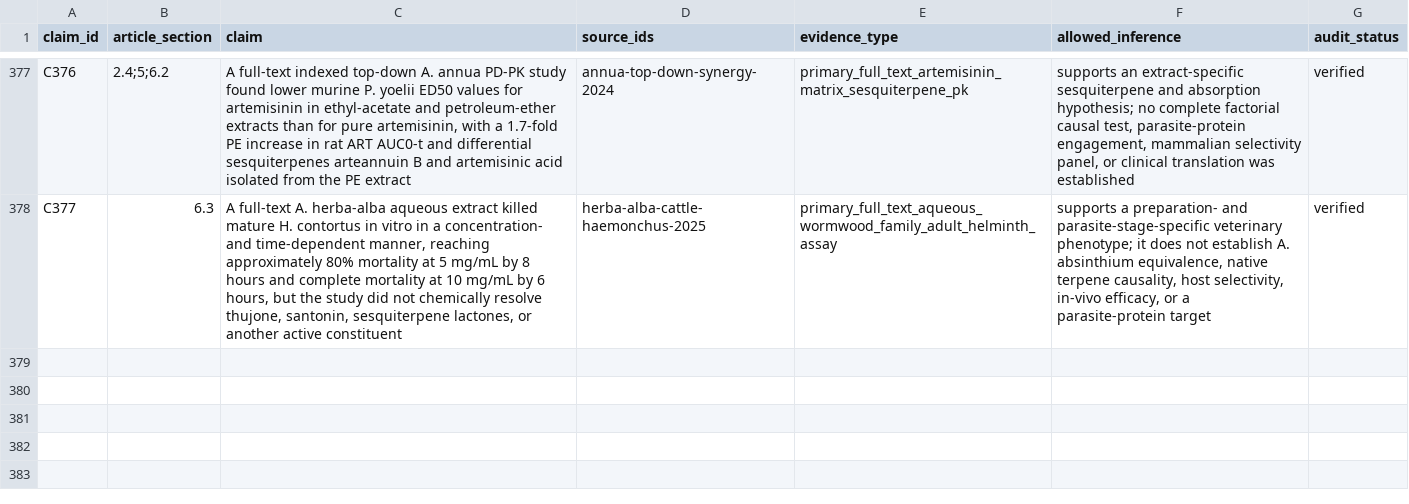
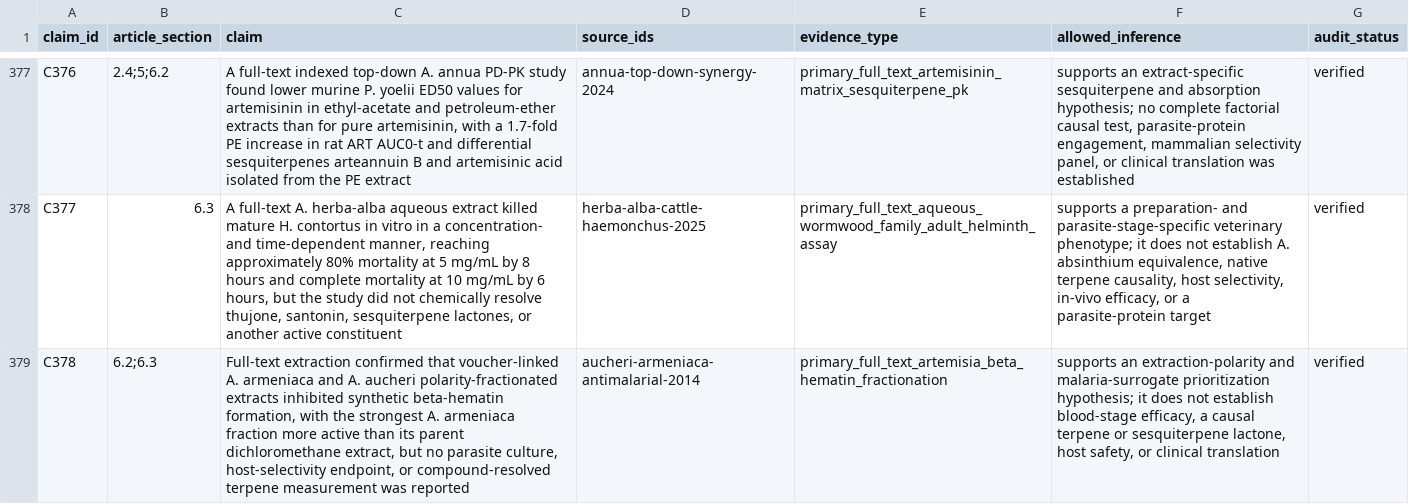
Before and after one commit to dcmcshan/artemisia, a CSV file: manuscript/claim-audit.csv, drawn as a sheet; only a part is shown, gaps mark what is left out; the diff names each change by its address in the sheet, - before the commit and + after, or states it on an @@ line.

```diff
--- a/manuscript/claim-audit.csv
+++ b/manuscript/claim-audit.csv
+row 379: C378 | 6.2;6.3 | Full-text extraction confirmed that voucher-linked A. armeniaca and A. aucheri polarity-fractionated extracts inhibited synthetic beta-hematin formation, with the strongest A. armeniaca fraction more active than its parent dichloromethane extract, but no parasite culture, host-selectivity endpoint, or compound-resolved terpene measurement was reported | aucheri-armeniaca-antimalarial-2014 | primary_full_text_artemisia_beta_hematin_fractionation | supports an extraction-polarity and malaria-surrogate prioritization hypothesis; it does not establish blood-stage efficacy, a causal terpene or sesquiterpene lactone, host safety, or clinical translation | verified
```
Also changed, not shown: manuscript/full-text-eligibility-queue.csv, manuscript/full-text-verification.csv, 12 other files.
